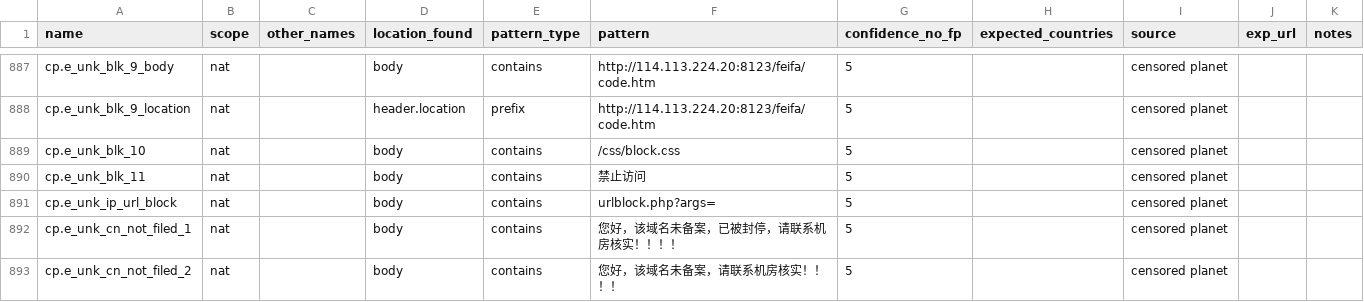
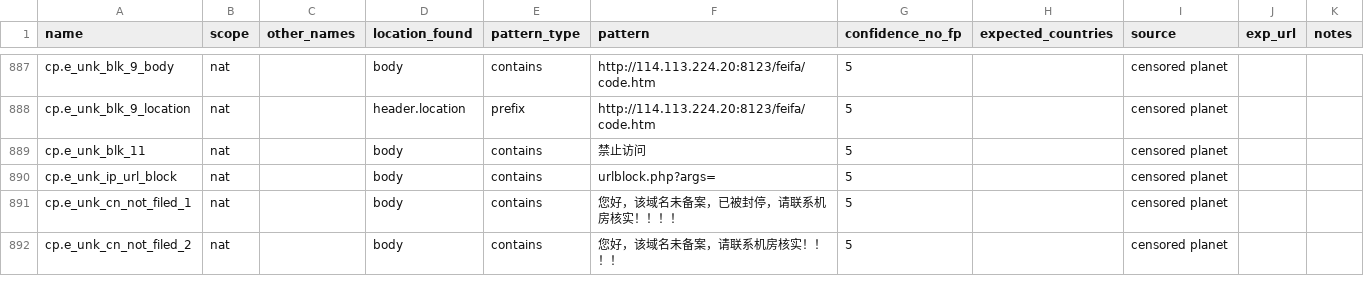
Before and after one commit to ooni/blocking-fingerprints, a CSV file: fingerprints_http.csv, drawn as a sheet; only a part is shown, gaps mark what is left out.

Commit message:
Drop fingerprint cp.e_unk_blk_10
Too generic, causing false positives.

```diff
--- a/fingerprints_http.csv
+++ b/fingerprints_http.csv
@@ -888,3 +888,2 @@ cp.e_unk_blk_9_body,nat,,body,contains,http://114.113.224.20:8123/feifa/code.htm
 cp.e_unk_blk_9_location,nat,,header.location,prefix,http://114.113.224.20:8123/feifa/code.htm,5,,censored planet,,
-cp.e_unk_blk_10,nat,,body,contains,/css/block.css,5,,censored planet,,
 cp.e_unk_blk_11,nat,,body,contains,禁止访问,5,,censored planet,,
```
